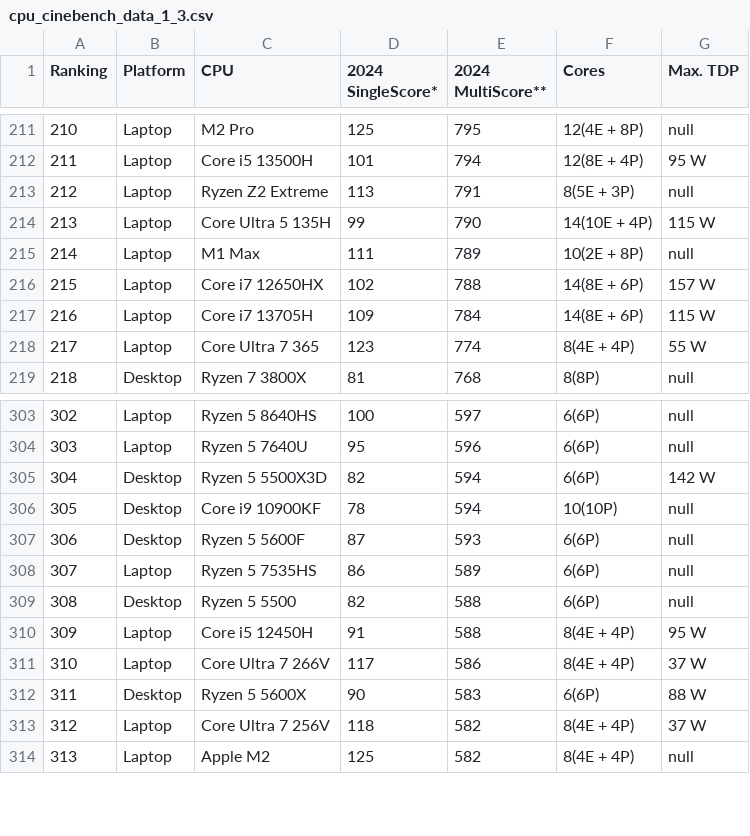
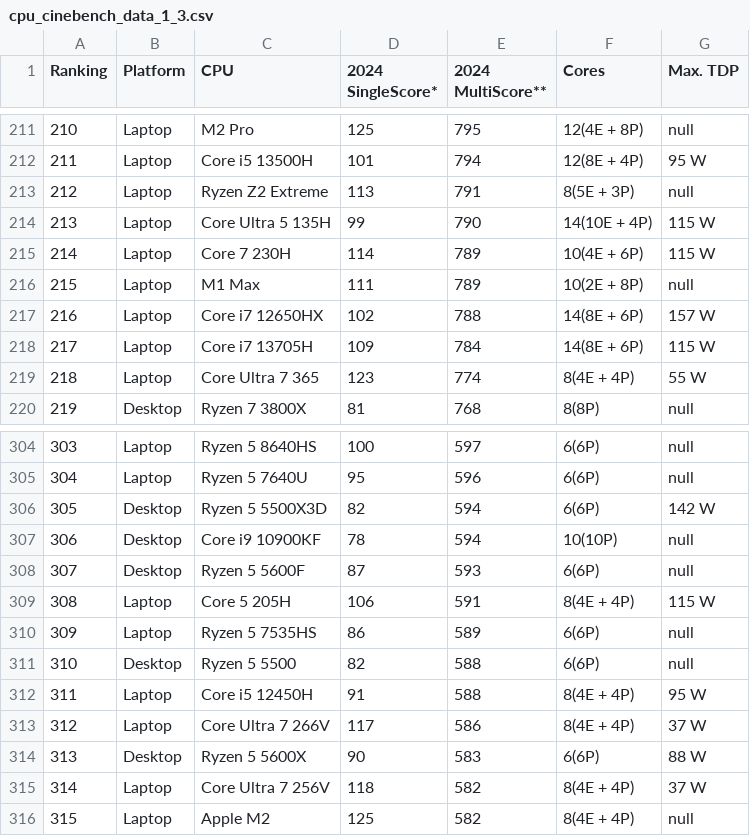
Before and after one commit to tackeyxy/cpu_benchmark_data, a CSV file: cpu_cinebench_data_1_3.csv, drawn as a sheet; only a part is shown, gaps mark what is left out; addresses are those after the commit; the diff names each change by its address in the sheet, - before the commit and + after, or states it on an @@ line.

```diff
--- a/cpu_cinebench_data_1_3.csv
+++ b/cpu_cinebench_data_1_3.csv
+row 215: 214 | Laptop | Core 7 230H | 114 | 789 | 10(4E + 6P) | 115 W
@@ column A (Ranking) renumbered from row 216 down @@
+row 309: 308 | Laptop | Core 5 205H | 106 | 591 | 8(4E + 4P) | 115 W
```
Also changed, not shown: 1 other file.
